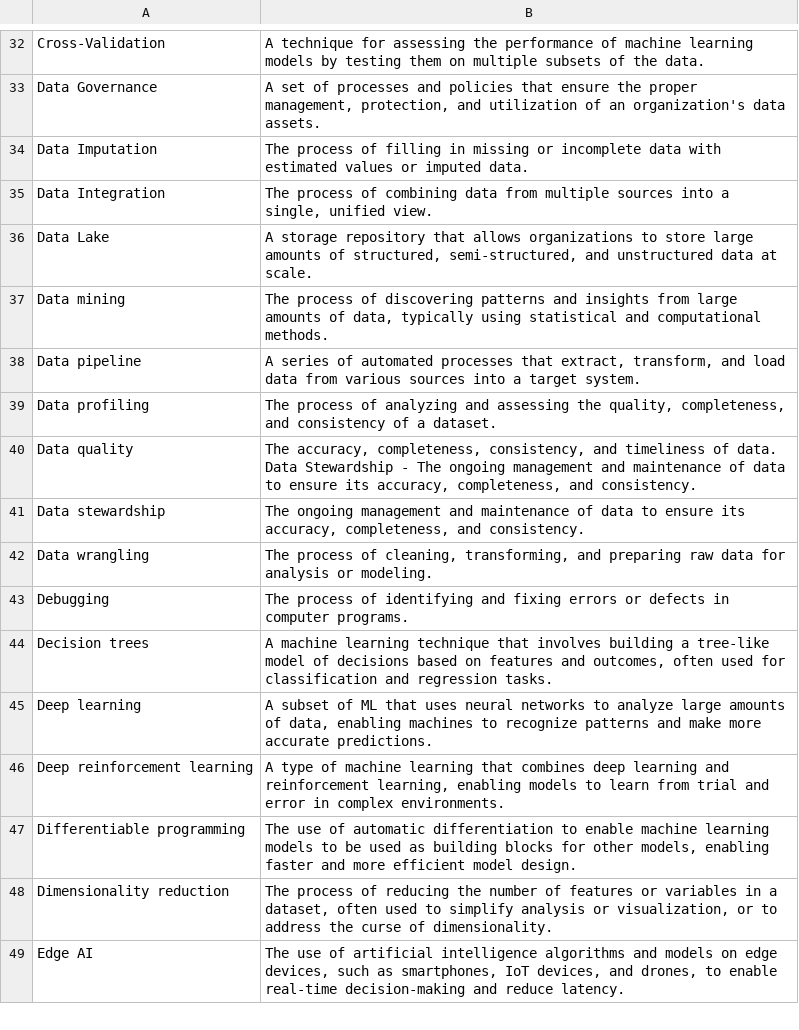
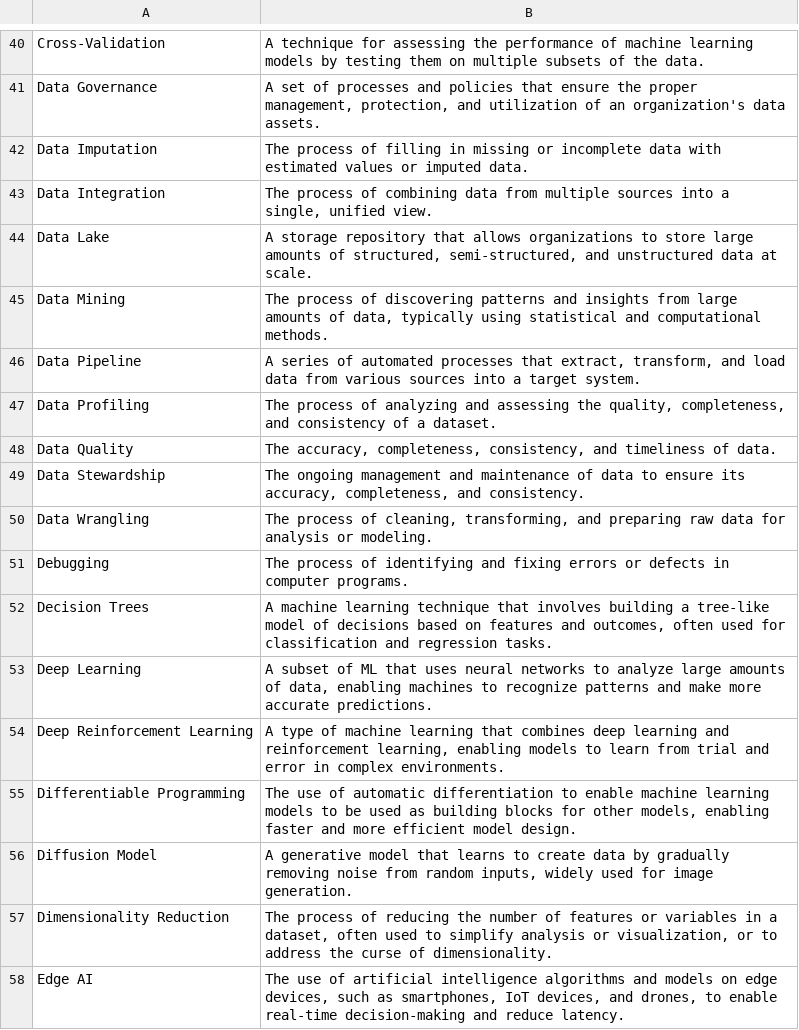
Before and after one commit to natnew/Awesome-Prompt-Engineering, a CSV file: AI Glossary.csv, drawn as a sheet; only a part is shown, gaps mark what is left out; the diff covers the shown part only.

```diff
--- a/AI Glossary.csv
+++ b/AI Glossary.csv
@@ -36,14 +44,15 @@ Data Integration,"The process of combining data from multiple sources into a sin
 Data Lake,"A storage repository that allows organizations to store large amounts of structured, semi-structured, and unstructured data at scale."
-Data mining,"The process of discovering patterns and insights from large amounts of data, typically using statistical and computational methods."
-Data pipeline,"A series of automated processes that extract, transform, and load data from various sources into a target system."
-Data profiling,"The process of analyzing and assessing the quality, completeness, and consistency of a dataset."
-Data quality,"The accuracy, completeness, consistency, and timeliness of data. Data Stewardship - The ongoing management and maintenance of data to ensure its accuracy, completeness, and consistency."
-Data stewardship,"The ongoing management and maintenance of data to ensure its accuracy, completeness, and consistency."
-Data wrangling,"The process of cleaning, transforming, and preparing raw data for analysis or modeling."
+Data Mining,"The process of discovering patterns and insights from large amounts of data, typically using statistical and computational methods."
+Data Pipeline,"A series of automated processes that extract, transform, and load data from various sources into a target system."
+Data Profiling,"The process of analyzing and assessing the quality, completeness, and consistency of a dataset."
+Data Quality,"The accuracy, completeness, consistency, and timeliness of data."
+Data Stewardship,"The ongoing management and maintenance of data to ensure its accuracy, completeness, and consistency."
+Data Wrangling,"The process of cleaning, transforming, and preparing raw data for analysis or modeling."
 Debugging,The process of identifying and fixing errors or defects in computer programs.
-Decision trees,"A machine learning technique that involves building a tree-like model of decisions based on features and outcomes, often used for classification and regression tasks."
-Deep learning,"A subset of ML that uses neural networks to analyze large amounts of data, enabling machines to recognize patterns and make more accurate predictions."
-Deep reinforcement learning,"A type of machine learning that combines deep learning and reinforcement learning, enabling models to learn from trial and error in complex environments."
-Differentiable programming,"The use of automatic differentiation to enable machine learning models to be used as building blocks for other models, enabling faster and more efficient model design."
-Dimensionality reduction,"The process of reducing the number of features or variables in a dataset, often used to simplify analysis or visualization, or to address the curse of dimensionality."
+Decision Trees,"A machine learning technique that involves building a tree-like model of decisions based on features and outcomes, often used for classification and regression tasks."
+Deep Learning,"A subset of ML that uses neural networks to analyze large amounts of data, enabling machines to recognize patterns and make more accurate predictions."
+Deep Reinforcement Learning,"A type of machine learning that combines deep learning and reinforcement learning, enabling models to learn from trial and error in complex environments."
+Differentiable Programming,"The use of automatic differentiation to enable machine learning models to be used as building blocks for other models, enabling faster and more efficient model design."
+Diffusion Model,"A generative model that learns to create data by gradually removing noise from random inputs, widely used for image generation."
+Dimensionality Reduction,"The process of reducing the number of features or variables in a dataset, often used to simplify analysis or visualization, or to address the curse of dimensionality."
 Edge AI,"The use of artificial intelligence algorithms and models on edge devices, such as smartphones, IoT devices, and drones, to enable real-time decision-making and reduce latency."
```
Also changed, not shown: 40 added rows, 2 removed rows and 46 edited cells elsewhere in this file, 6 other files.
